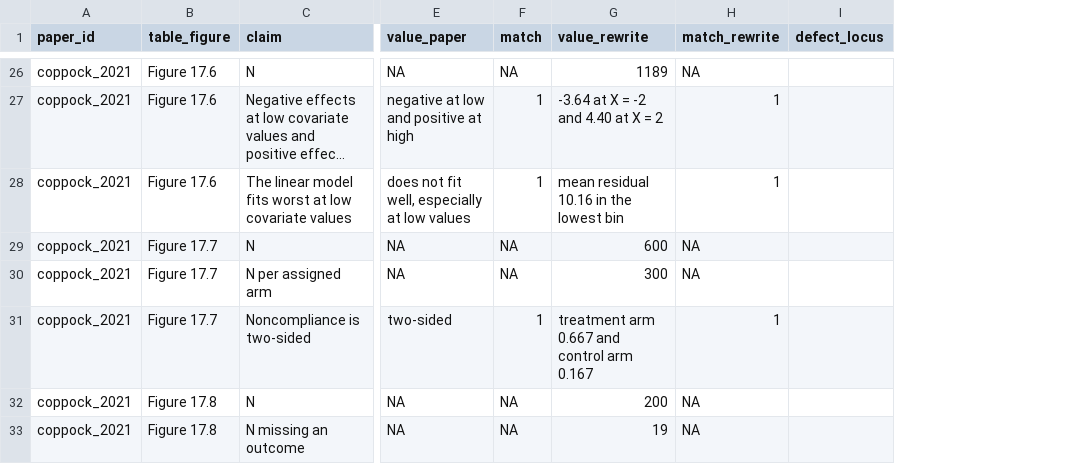
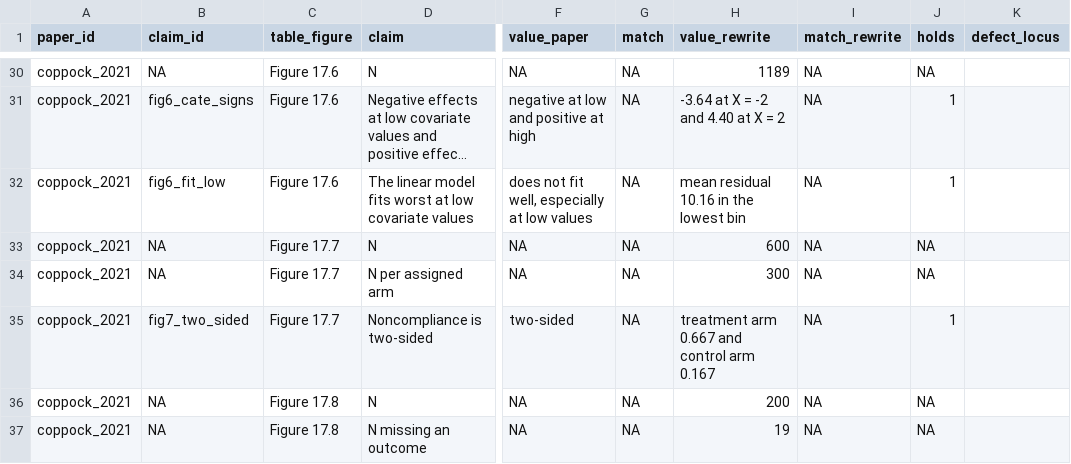
Before and after one commit to active-maintenance-aec/coppock_2021, a CSV file: ground_truth/coppock_2021_ground_truth.csv, drawn as a sheet; only a part is shown, gaps mark what is left out; long unchanged cells end in …; addresses are those after the commit; the diff covers the shown part only; the diff names each change by its address in the sheet, - before the commit and + after, or states it on an @@ line.

```diff
--- a/ground_truth/coppock_2021_ground_truth.csv
+++ b/ground_truth/coppock_2021_ground_truth.csv
+column B (claim_id), rows 30-37: NA | fig6_cate_signs | fig6_fit_low | NA | NA | fig7_two_sided | NA | NA
+column J (holds), rows 30-37: NA | 1 | 1 | NA | NA | 1 | NA | NA
-G31:G32 (match): 1
+G31:G32 (match): NA
-I31:I32 (match_rewrite): 1
+I31:I32 (match_rewrite): NA
-G35 (match): 1
+G35 (match): NA
-I35 (match_rewrite): 1
+I35 (match_rewrite): NA
```
Also changed, not shown: 5 added rows and 25 edited cells elsewhere in this file, maintained/output/text_design_parameters.csv, 27 other files.
